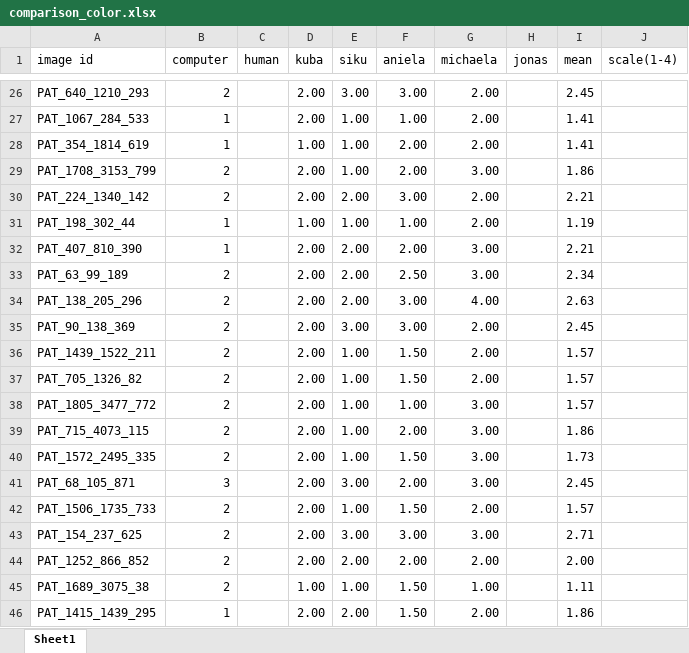
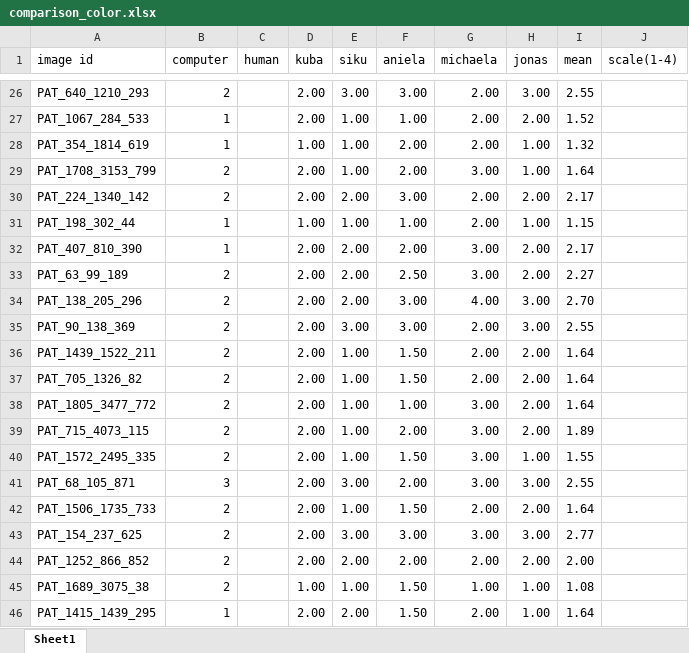
Before and after one commit to aniela2906/G, an Excel workbook: masks+pic/comparison_color.xlsx, sheet Sheet1, drawn as a sheet; only a part is shown, gaps mark what is left out; values as stored, in another font and other column widths than the file's, no cell formats; the diff covers the shown part only; the diff names each change by its address in the sheet, - before the commit and + after, or states it on an @@ line.

```diff
--- a/masks+pic/comparison_color.xlsx (sheet Sheet1)
+++ b/masks+pic/comparison_color.xlsx (sheet Sheet1)
-H26 (jonas): (empty)
+H26 (jonas): 3.00
-I26 (mean): 2.45
+I26 (mean): 2.55
-H27 (jonas): (empty)
+H27 (jonas): 2.00
-I27 (mean): 1.41
+I27 (mean): 1.52
-H28:H29 (jonas): (empty)
+H28:H29 (jonas): 1.00
-I28 (mean): 1.41
+I28 (mean): 1.32
-I29 (mean): 1.86
+I29 (mean): 1.64
-H30 (jonas): (empty)
+H30 (jonas): 2.00
-I30 (mean): 2.21
+I30 (mean): 2.17
-H31 (jonas): (empty)
+H31 (jonas): 1.00
-I31 (mean): 1.19
+I31 (mean): 1.15
-H32:H33 (jonas): (empty)
+H32:H33 (jonas): 2.00
-I32 (mean): 2.21
+I32 (mean): 2.17
-I33 (mean): 2.34
+I33 (mean): 2.27
-H34:H35 (jonas): (empty)
+H34:H35 (jonas): 3.00
-I34 (mean): 2.63
+I34 (mean): 2.70
-I35 (mean): 2.45
+I35 (mean): 2.55
-H36:H39 (jonas): (empty)
+H36:H39 (jonas): 2.00
-I36:I38 (mean): 1.57
+I36:I38 (mean): 1.64
-I39 (mean): 1.86
+I39 (mean): 1.89
-H40 (jonas): (empty)
+H40 (jonas): 1.00
-I40 (mean): 1.73
+I40 (mean): 1.55
-H41 (jonas): (empty)
+H41 (jonas): 3.00
-I41 (mean): 2.45
+I41 (mean): 2.55
-H42 (jonas): (empty)
+H42 (jonas): 2.00
-I42 (mean): 1.57
+I42 (mean): 1.64
-H43 (jonas): (empty)
+H43 (jonas): 3.00
-I43 (mean): 2.71
+I43 (mean): 2.77
-H44 (jonas): (empty)
+H44 (jonas): 2.00
-H45:H46 (jonas): (empty)
+H45:H46 (jonas): 1.00
-I45 (mean): 1.11
+I45 (mean): 1.08
-I46 (mean): 1.86
+I46 (mean): 1.64
```
Also changed, not shown: 188 edited cells elsewhere in this sheet, cell formats, formulas that keep their value, 2 other files.
